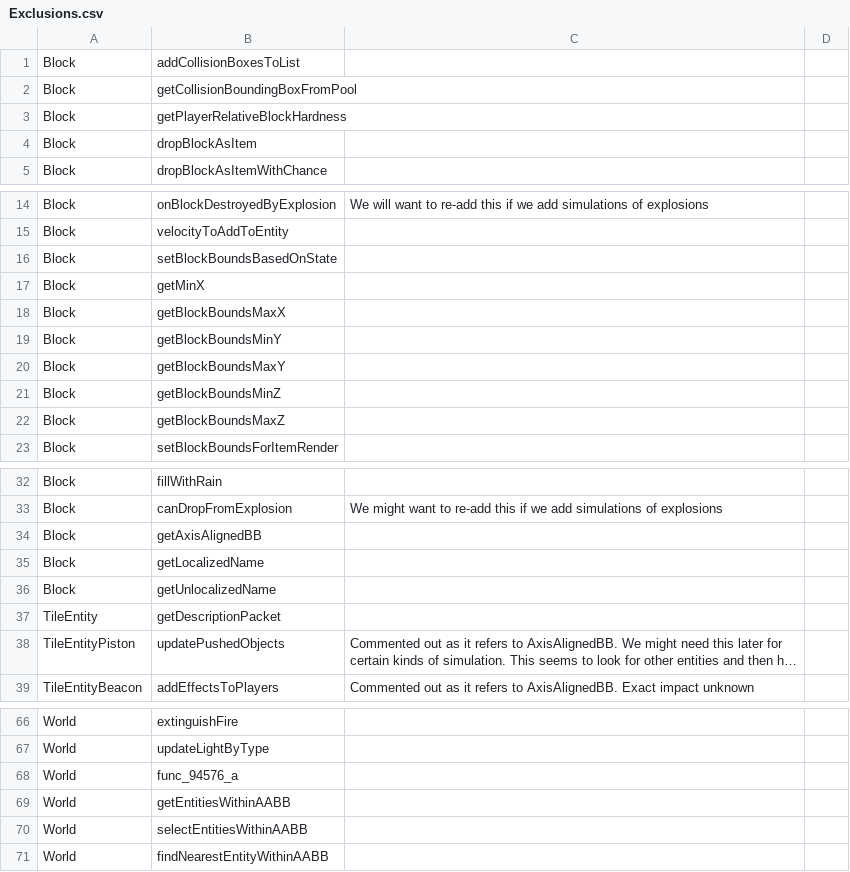
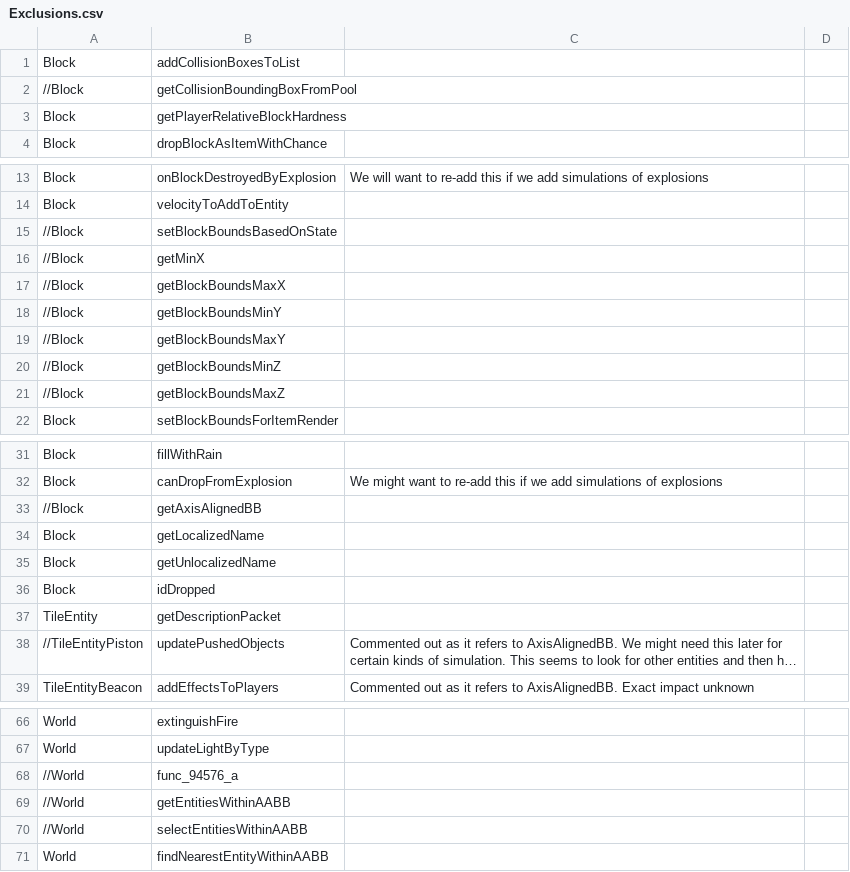
Before and after one commit to JonathanLydall/Java-Transpiler-In-C-Sharp, a CSV file: Mordritch.Transpiler/Resources/Exclusions.csv, drawn as a sheet; only a part is shown, gaps mark what is left out; long unchanged cells end in …; removed rows and columns are numbered as before the commit, all else as after; the diff covers the shown part only; the diff names each change by its address in the sheet, - before the commit and + after, or states it on an @@ line.

```diff
--- a/Mordritch.Transpiler/Resources/Exclusions.csv
+++ b/Mordritch.Transpiler/Resources/Exclusions.csv
-A2: Block
+A2: //Block
-row 4: Block | dropBlockAsItem
-A15:A21: Block
+A15:A21: //Block
-A33: Block
+A33: //Block
+row 36: Block | idDropped
-A38: TileEntityPiston
+A38: //TileEntityPiston
-A68:A70: World
+A68:A70: //World
```
Also changed, not shown: 41 added rows, 1 removed row and 5 edited cells elsewhere in this file, 17 other files.
